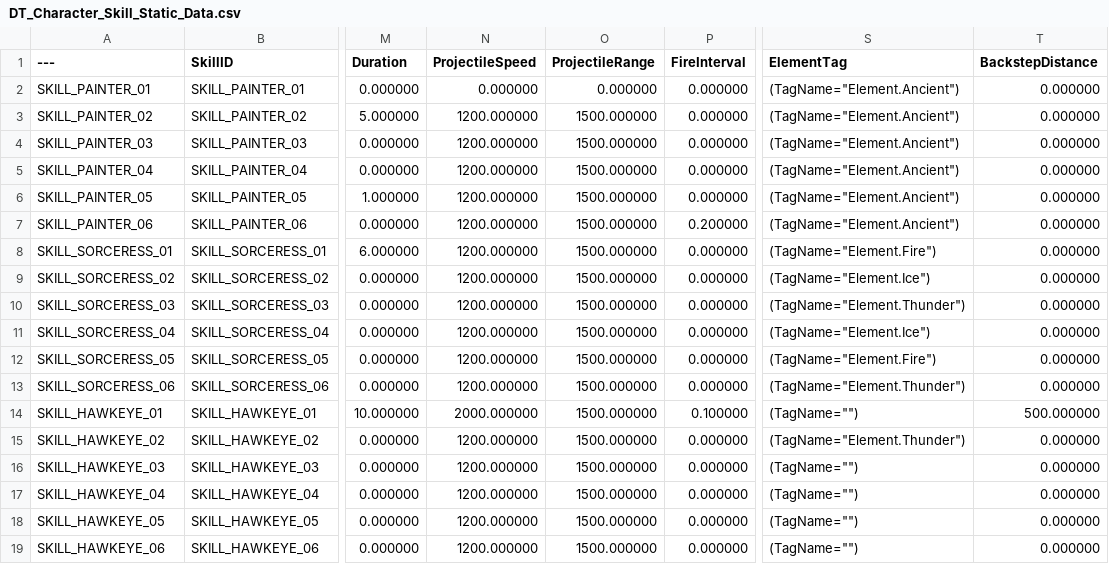
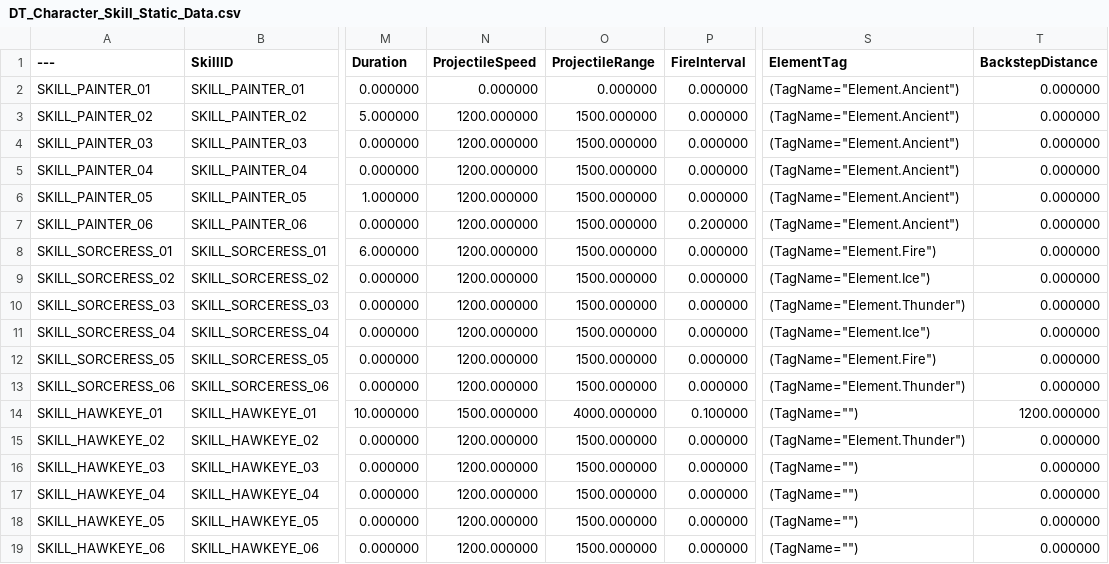
Before and after one commit to Christopher-Emunah-Kim/RoastStaffGAS, a CSV file: ExternalSource/DT_Character_Skill_Static_Data.csv, drawn as a sheet; only a part is shown, gaps mark what is left out; the diff names each change by its address in the sheet, - before the commit and + after, or states it on an @@ line.

```diff
--- a/ExternalSource/DT_Character_Skill_Static_Data.csv
+++ b/ExternalSource/DT_Character_Skill_Static_Data.csv
-N14 (ProjectileSpeed): 2000.000000
+N14 (ProjectileSpeed): 1500.000000
-O14 (ProjectileRange): 1500.000000
+O14 (ProjectileRange): 4000.000000
-T14 (BackstepDistance): 500.000000
+T14 (BackstepDistance): 1200.000000
```
Also changed, not shown: 6 other files.
